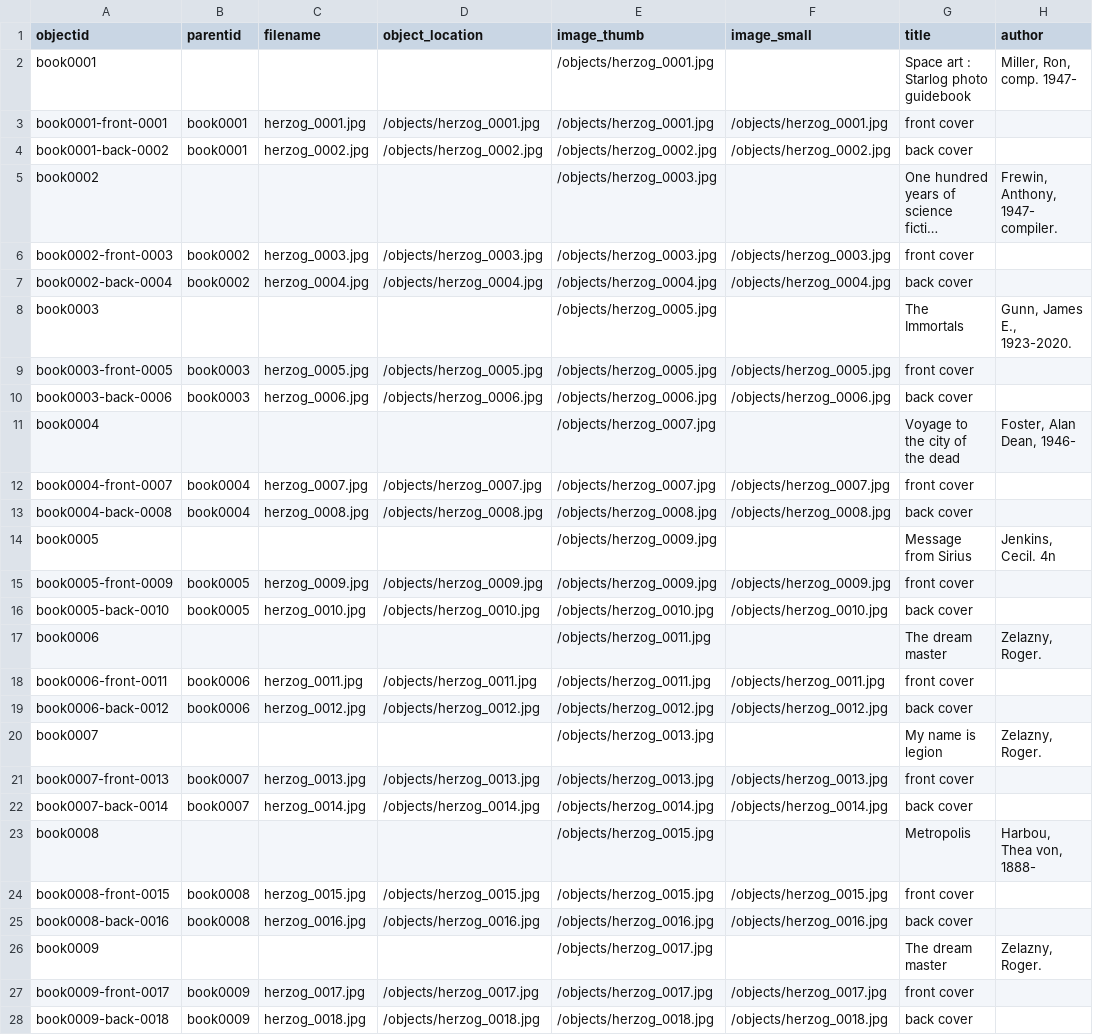
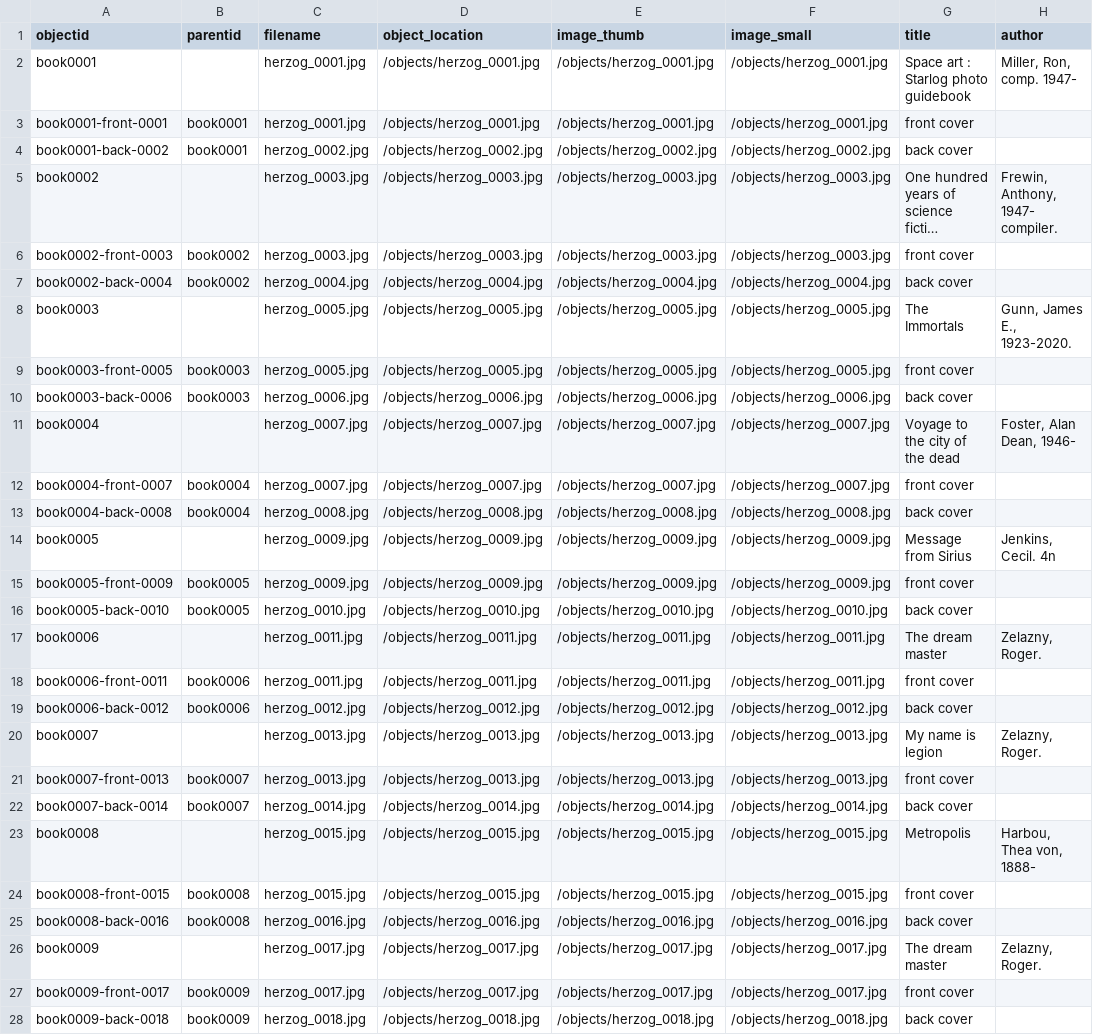
Before and after one commit to taliaperry/cb-gh-herzog, a CSV file: _data/cb-herzog-metadata.csv, drawn as a sheet; only a part is shown; long unchanged cells end in …; the diff covers the shown part only; the diff names each change by its address in the sheet, - before the commit and + after, or states it on an @@ line.

Commit message:
Add files via upload

```diff
--- a/_data/cb-herzog-metadata.csv
+++ b/_data/cb-herzog-metadata.csv
-C2 (filename): (empty)
+C2 (filename): herzog_0001.jpg
-D2 (object_location): (empty)
+D2 (object_location): /objects/herzog_0001.jpg
-F2 (image_small): (empty)
+F2 (image_small): /objects/herzog_0001.jpg
-C5 (filename): (empty)
+C5 (filename): herzog_0003.jpg
-D5 (object_location): (empty)
+D5 (object_location): /objects/herzog_0003.jpg
-F5 (image_small): (empty)
+F5 (image_small): /objects/herzog_0003.jpg
-C8 (filename): (empty)
+C8 (filename): herzog_0005.jpg
-D8 (object_location): (empty)
+D8 (object_location): /objects/herzog_0005.jpg
-F8 (image_small): (empty)
+F8 (image_small): /objects/herzog_0005.jpg
-C11 (filename): (empty)
+C11 (filename): herzog_0007.jpg
-D11 (object_location): (empty)
+D11 (object_location): /objects/herzog_0007.jpg
-F11 (image_small): (empty)
+F11 (image_small): /objects/herzog_0007.jpg
-C14 (filename): (empty)
+C14 (filename): herzog_0009.jpg
-D14 (object_location): (empty)
+D14 (object_location): /objects/herzog_0009.jpg
-F14 (image_small): (empty)
+F14 (image_small): /objects/herzog_0009.jpg
-C17 (filename): (empty)
+C17 (filename): herzog_0011.jpg
-D17 (object_location): (empty)
+D17 (object_location): /objects/herzog_0011.jpg
-F17 (image_small): (empty)
+F17 (image_small): /objects/herzog_0011.jpg
-C20 (filename): (empty)
+C20 (filename): herzog_0013.jpg
-D20 (object_location): (empty)
+D20 (object_location): /objects/herzog_0013.jpg
-F20 (image_small): (empty)
+F20 (image_small): /objects/herzog_0013.jpg
-C23 (filename): (empty)
+C23 (filename): herzog_0015.jpg
-D23 (object_location): (empty)
+D23 (object_location): /objects/herzog_0015.jpg
-F23 (image_small): (empty)
+F23 (image_small): /objects/herzog_0015.jpg
-C26 (filename): (empty)
+C26 (filename): herzog_0017.jpg
-D26 (object_location): (empty)
+D26 (object_location): /objects/herzog_0017.jpg
-F26 (image_small): (empty)
+F26 (image_small): /objects/herzog_0017.jpg
```
Also changed, not shown: 3 edited cells elsewhere in this file.
